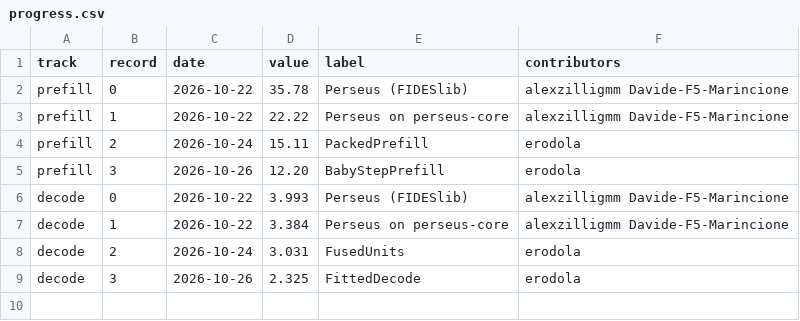
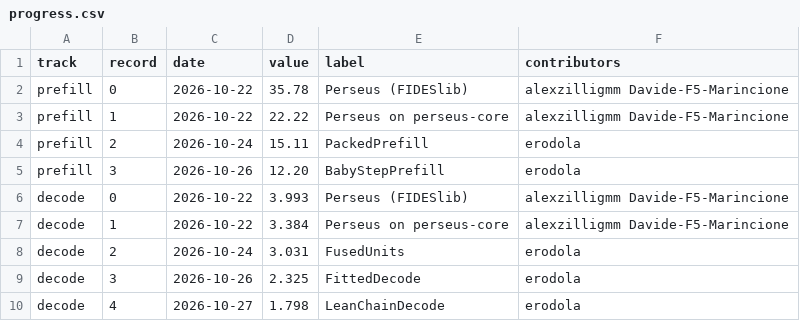
Before and after one commit to erodola/perseus, a CSV file: speedrun/records/progress.csv, drawn as a sheet; the diff names each change by its address in the sheet, - before the commit and + after, or states it on an @@ line.

Commit message:
Records: Decode-8 record 4 (LeanChainDecode)

```diff
--- a/speedrun/records/progress.csv
+++ b/speedrun/records/progress.csv
+row 10: decode | 4 | 2026-10-27 | 1.798 | LeanChainDecode | erodola
```
Also changed, not shown: 5 other files.
